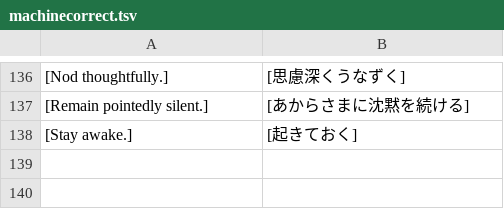
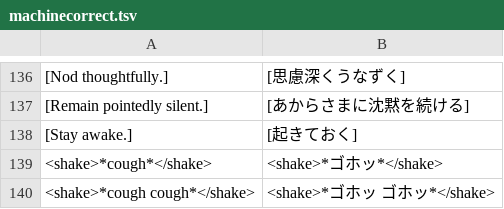
Before and after one commit to youkoseki/pentiment-betterjp, a TSV file: tools/machinecorrect.tsv, drawn as a sheet; only a part is shown, gaps mark what is left out; the diff names each change by its address in the sheet, - before the commit and + after, or states it on an @@ line.

Commit message:
updated translations

```diff
--- a/tools/machinecorrect.tsv
+++ b/tools/machinecorrect.tsv
+row 139: <shake>*cough*</shake> | <shake>*ゴホッ*</shake>
+row 140: <shake>*cough cough*</shake> | <shake>*ゴホッ ゴホッ*</shake>
```
Also changed, not shown: 2 other files.
